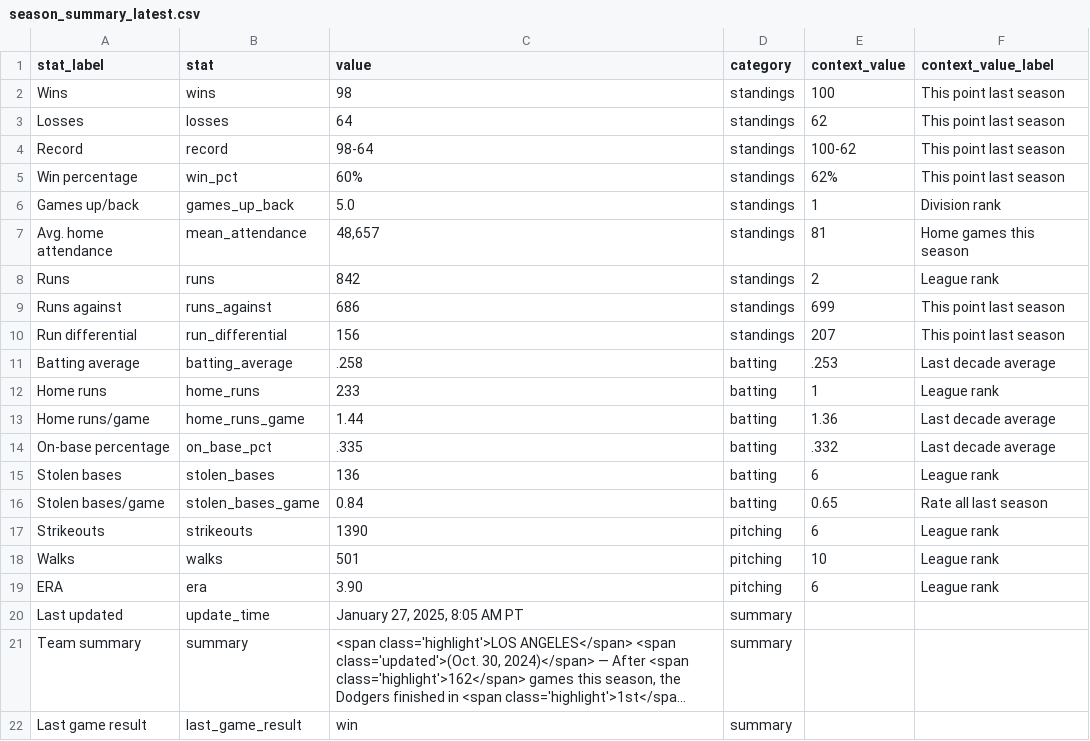
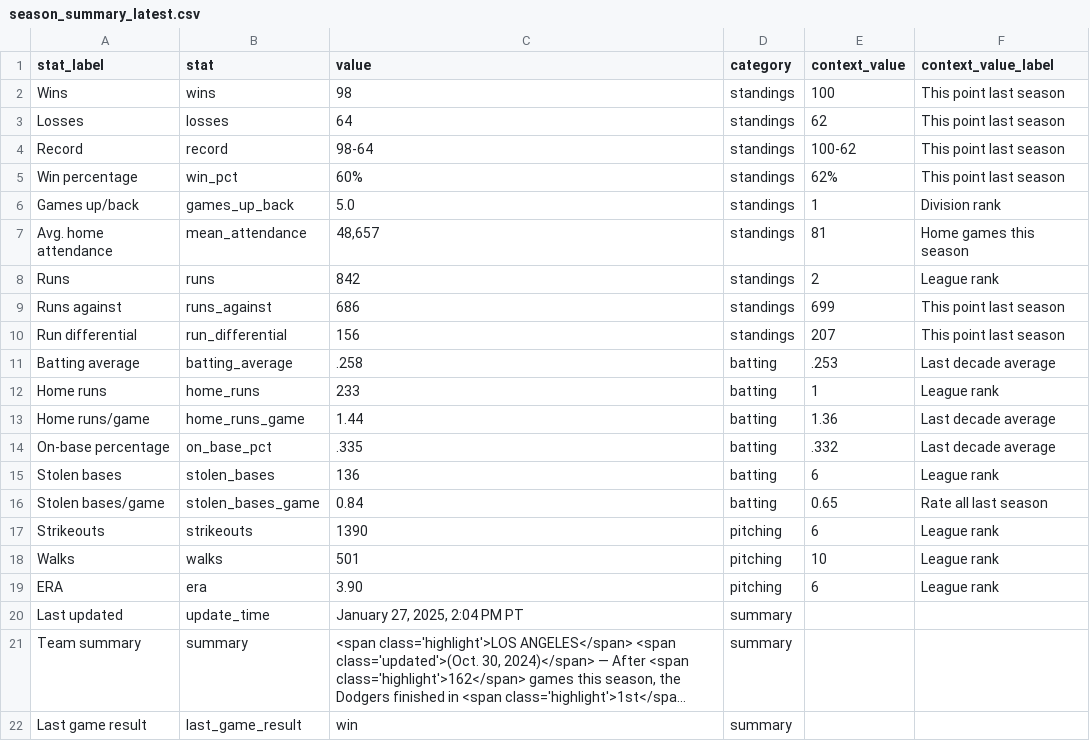
Before and after one commit to stiles/dodgers, a CSV file: data/standings/season_summary_latest.csv, drawn as a sheet; long unchanged cells end in …; the diff names each change by its address in the sheet, - before the commit and + after, or states it on an @@ line.

Commit message:
Automated update of Dodgers data, visuals

```diff
--- a/data/standings/season_summary_latest.csv
+++ b/data/standings/season_summary_latest.csv
-C20 (value): January 27, 2025, 8:05 AM PT
+C20 (value): January 27, 2025, 2:04 PM PT
```
Also changed, not shown: 2 other files.
